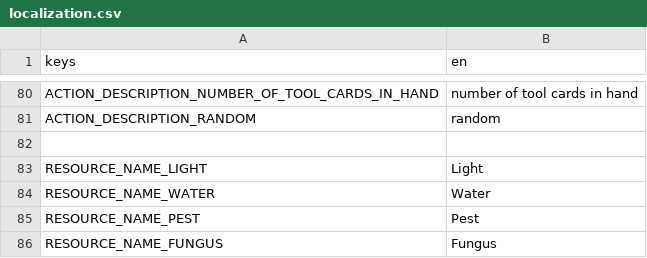
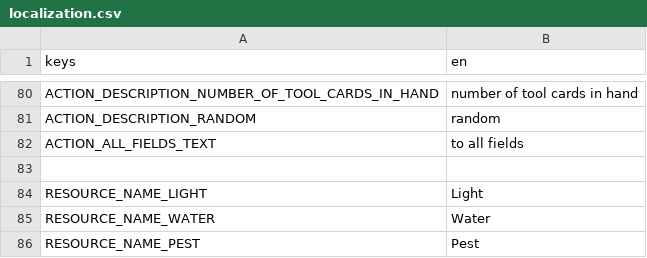
Before and after one commit to cyanglaz/garden, a CSV file: resources/localization/localization.csv, drawn as a sheet; only a part is shown, gaps mark what is left out; the shorter side is filled out with more unchanged rows; the diff names each change by its address in the sheet, - before the commit and + after, or states it on an @@ line.

Commit message:
all field to action

```diff
--- a/resources/localization/localization.csv
+++ b/resources/localization/localization.csv
+row 82: ACTION_ALL_FIELDS_TEXT | to all fields
```
Also changed, not shown: 21 other files.
